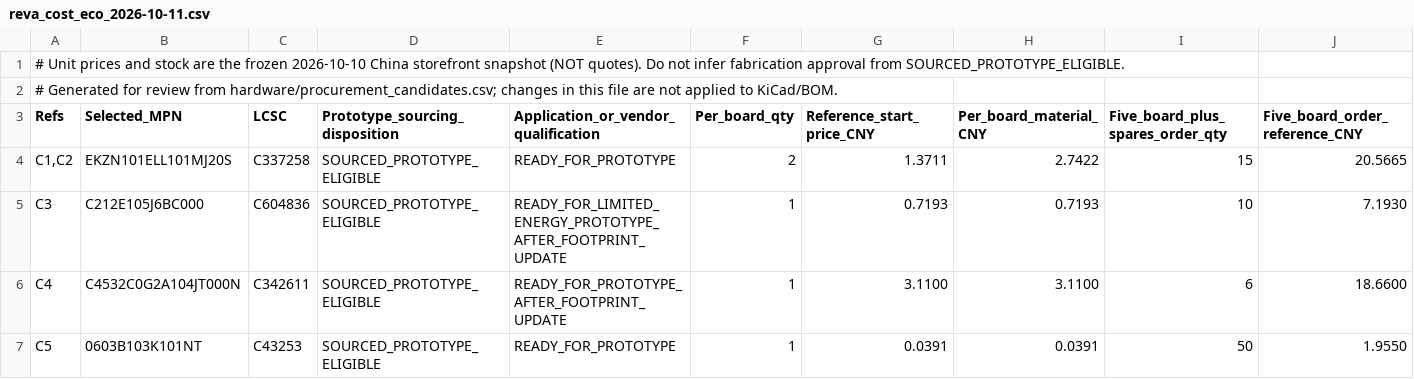
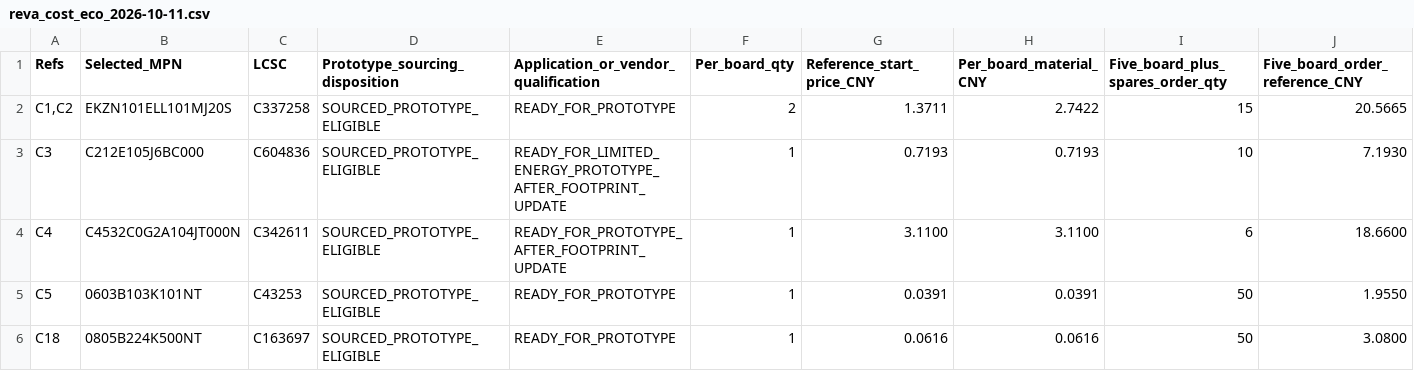
Before and after one commit to magic-alt/fpga-servo, a CSV file: hardware/reva_cost_eco_2026-10-11.csv, drawn as a sheet; only a part is shown; the shorter side is filled out with more unchanged rows; rows hold the shown columns only; the diff names each change by its address in the sheet, - before the commit and + after, or states it on an @@ line.

Commit message:
fix(bom): make 68-group ECO cost CSV directly importable

```diff
--- a/hardware/reva_cost_eco_2026-10-11.csv
+++ b/hardware/reva_cost_eco_2026-10-11.csv
-row 1: # Unit prices and stock are the frozen 2026-10-10 China storefront snapshot (NOT quotes). Do not infer fabrication approval from SOURCED_PROTOTYPE_ELIGIBLE.
-row 2: # Generated for review from hardware/procurement_candidates.csv; changes in this file are not applied to KiCad/BOM.
```
